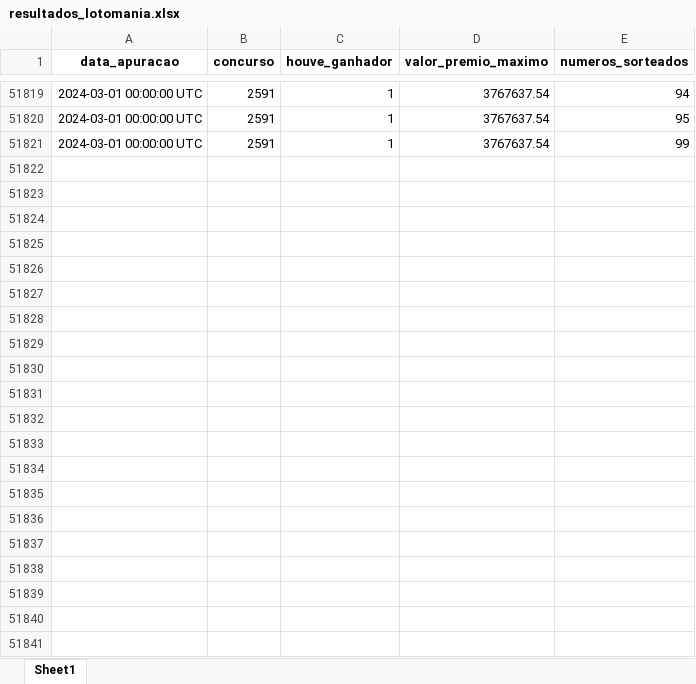
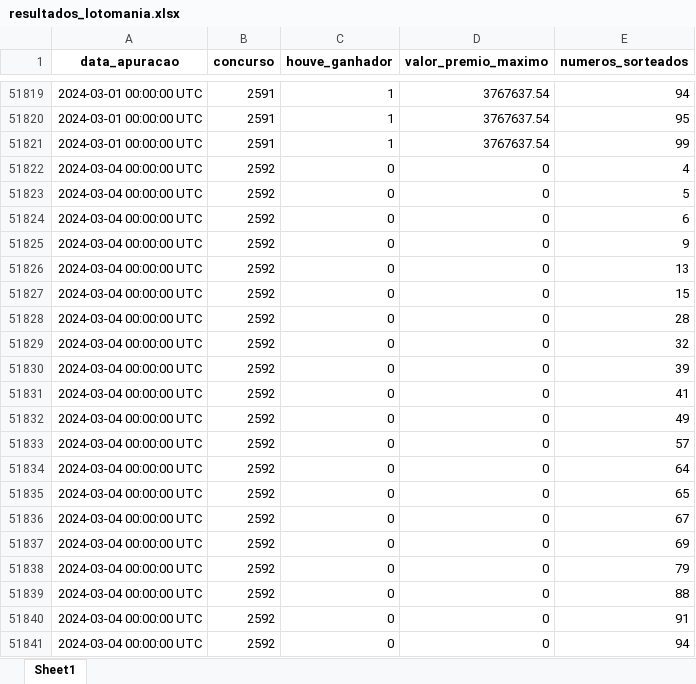
Before and after one commit to AlceuPantoni/loterrrias, an Excel workbook: data-raw/resultados_lotomania.xlsx, sheet Sheet1, drawn as a sheet; only a part is shown, gaps mark what is left out; values as stored, in another font and other column widths than the file's, no borders; the diff names each change by its address in the sheet, - before the commit and + after, or states it on an @@ line.

```diff
--- a/data-raw/resultados_lotomania.xlsx (sheet Sheet1)
+++ b/data-raw/resultados_lotomania.xlsx (sheet Sheet1)
+row 51822: 2024-03-04 00:00:00 UTC | 2592 | 0 | 0 | 4
+row 51823: 2024-03-04 00:00:00 UTC | 2592 | 0 | 0 | 5
+row 51824: 2024-03-04 00:00:00 UTC | 2592 | 0 | 0 | 6
+row 51825: 2024-03-04 00:00:00 UTC | 2592 | 0 | 0 | 9
+row 51826: 2024-03-04 00:00:00 UTC | 2592 | 0 | 0 | 13
+row 51827: 2024-03-04 00:00:00 UTC | 2592 | 0 | 0 | 15
+row 51828: 2024-03-04 00:00:00 UTC | 2592 | 0 | 0 | 28
+row 51829: 2024-03-04 00:00:00 UTC | 2592 | 0 | 0 | 32
+row 51830: 2024-03-04 00:00:00 UTC | 2592 | 0 | 0 | 39
+row 51831: 2024-03-04 00:00:00 UTC | 2592 | 0 | 0 | 41
+row 51832: 2024-03-04 00:00:00 UTC | 2592 | 0 | 0 | 49
+row 51833: 2024-03-04 00:00:00 UTC | 2592 | 0 | 0 | 57
+row 51834: 2024-03-04 00:00:00 UTC | 2592 | 0 | 0 | 64
+row 51835: 2024-03-04 00:00:00 UTC | 2592 | 0 | 0 | 65
+row 51836: 2024-03-04 00:00:00 UTC | 2592 | 0 | 0 | 67
+row 51837: 2024-03-04 00:00:00 UTC | 2592 | 0 | 0 | 69
+row 51838: 2024-03-04 00:00:00 UTC | 2592 | 0 | 0 | 79
+row 51839: 2024-03-04 00:00:00 UTC | 2592 | 0 | 0 | 88
+row 51840: 2024-03-04 00:00:00 UTC | 2592 | 0 | 0 | 91
+row 51841: 2024-03-04 00:00:00 UTC | 2592 | 0 | 0 | 94
```
Also changed, not shown: data-raw/resultados_diadesorte.xlsx, data-raw/resultados_lotofacil.xlsx, 14 other files.
